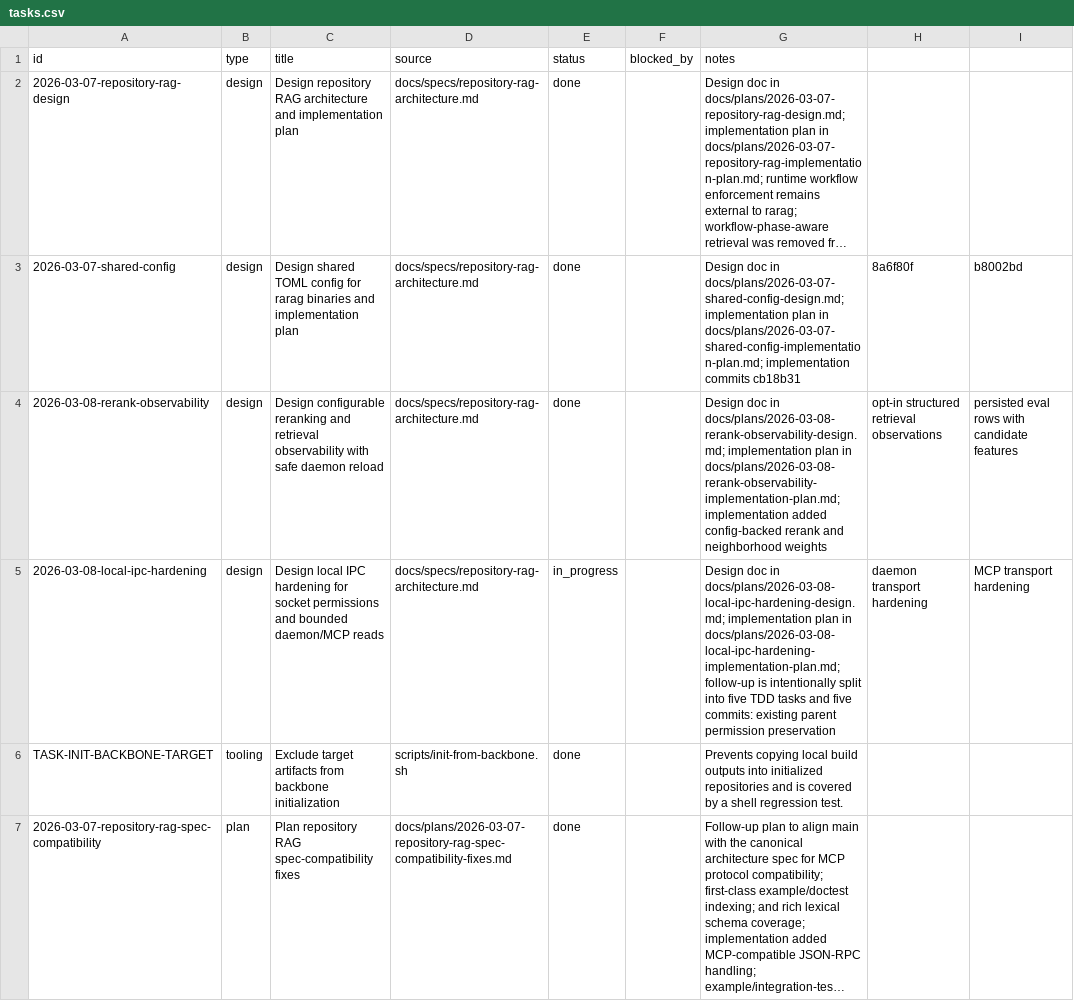
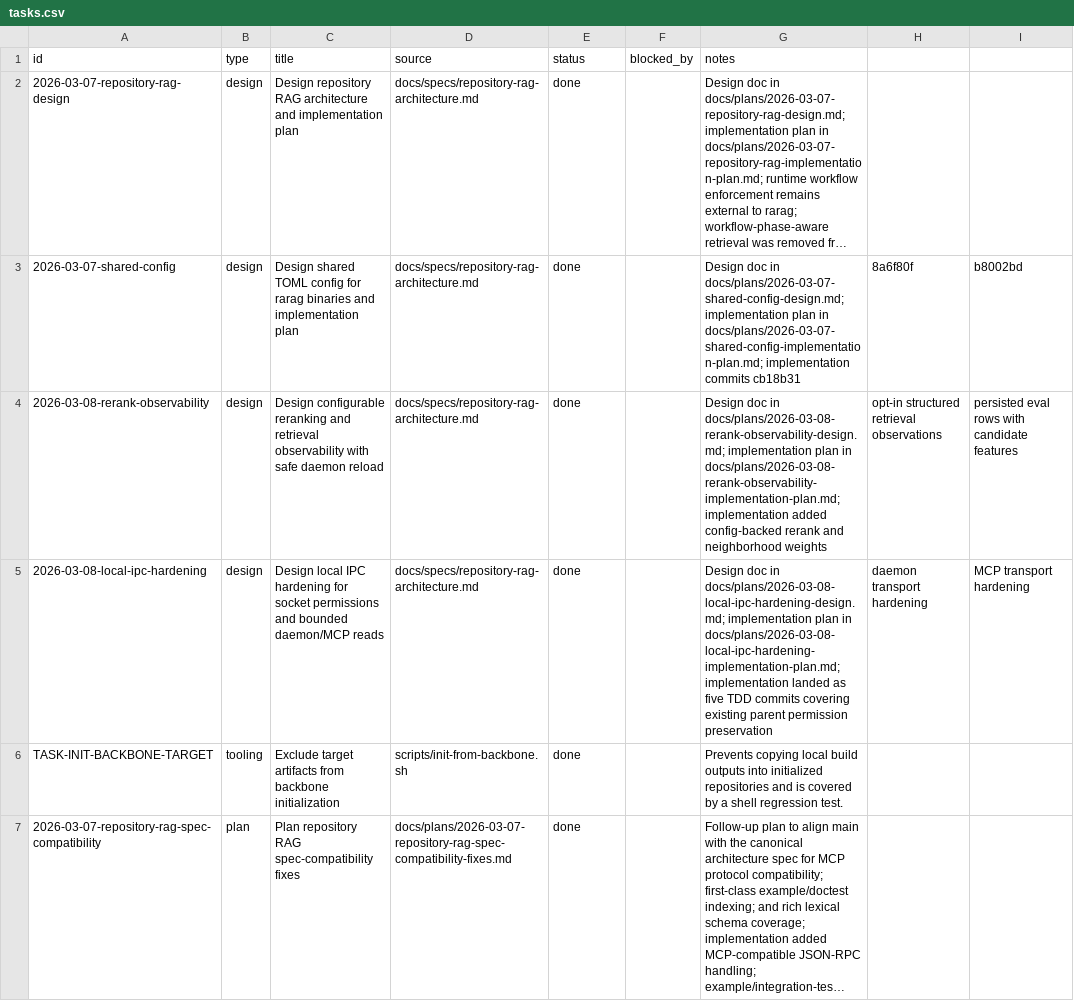
Before and after one commit to dikini/rarag, a CSV file: docs/tasks/tasks.csv, drawn as a sheet; only a part is shown; long unchanged cells end in …; the diff names each change by its address in the sheet, - before the commit and + after, or states it on an @@ line.

Commit message:
test: cover mcp request size limit

```diff
--- a/docs/tasks/tasks.csv
+++ b/docs/tasks/tasks.csv
-E5 (status): in_progress
+E5 (status): done
-G5 (notes): …in docs/plans/2026-03-08-local-ipc-hardening-implementation-plan.md; follow-up is intentionally split into five TDD tasks and five commits: existing parent…
+G5 (notes): …in docs/plans/2026-03-08-local-ipc-hardening-implementation-plan.md; implementation landed as five TDD commits covering existing parent…
```
Also changed, not shown: 1 other file.
